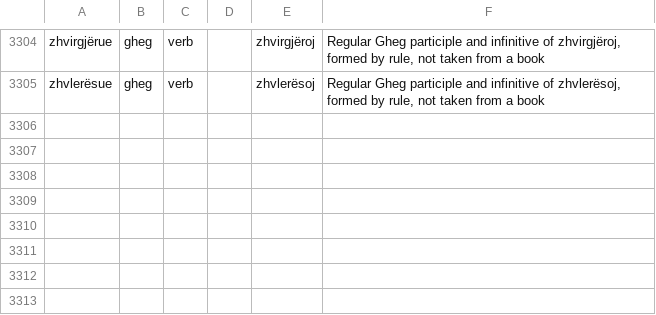
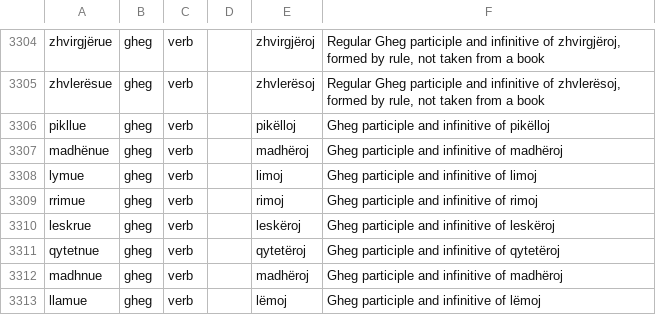
Before and after one commit to EndritRushiti/FjaloriShqip, a TSV file: dialekte/rregull-gege.tsv, drawn as a sheet; only a part is shown, gaps mark what is left out; the diff names each change by its address in the sheet, - before the commit and + after, or states it on an @@ line.

```diff
--- a/dialekte/rregull-gege.tsv
+++ b/dialekte/rregull-gege.tsv
+row 3306: pikllue | gheg | verb |  | pikëlloj | Gheg participle and infinitive of pikëlloj
+row 3307: madhënue | gheg | verb |  | madhëroj | Gheg participle and infinitive of madhëroj
+row 3308: lymue | gheg | verb |  | limoj | Gheg participle and infinitive of limoj
+row 3309: rrimue | gheg | verb |  | rimoj | Gheg participle and infinitive of rimoj
+row 3310: leskrue | gheg | verb |  | leskëroj | Gheg participle and infinitive of leskëroj
+row 3311: qytetnue | gheg | verb |  | qytetëroj | Gheg participle and infinitive of qytetëroj
+row 3312: madhnue | gheg | verb |  | madhëroj | Gheg participle and infinitive of madhëroj
+row 3313: llamue | gheg | verb |  | lëmoj | Gheg participle and infinitive of lëmoj
```
Also changed, not shown: 4 other files.
